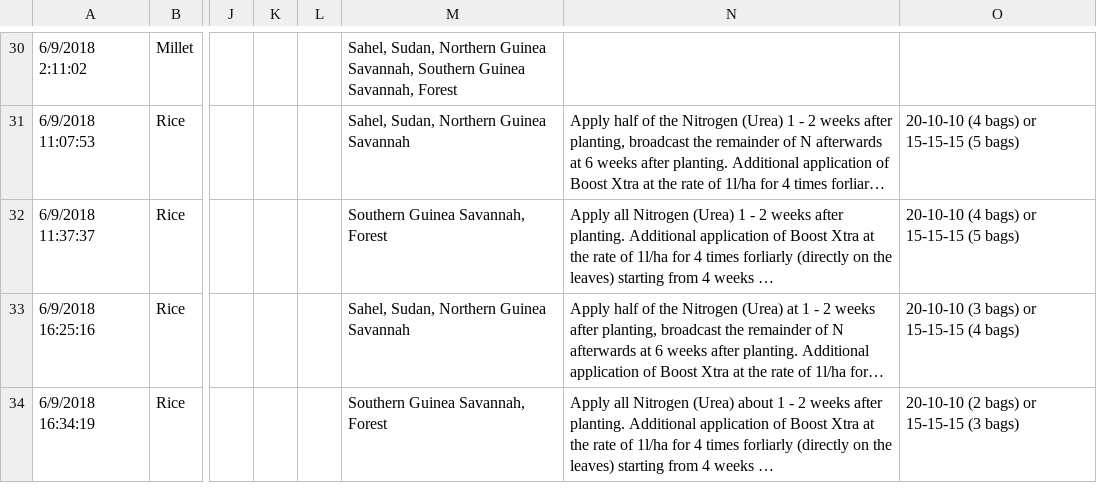
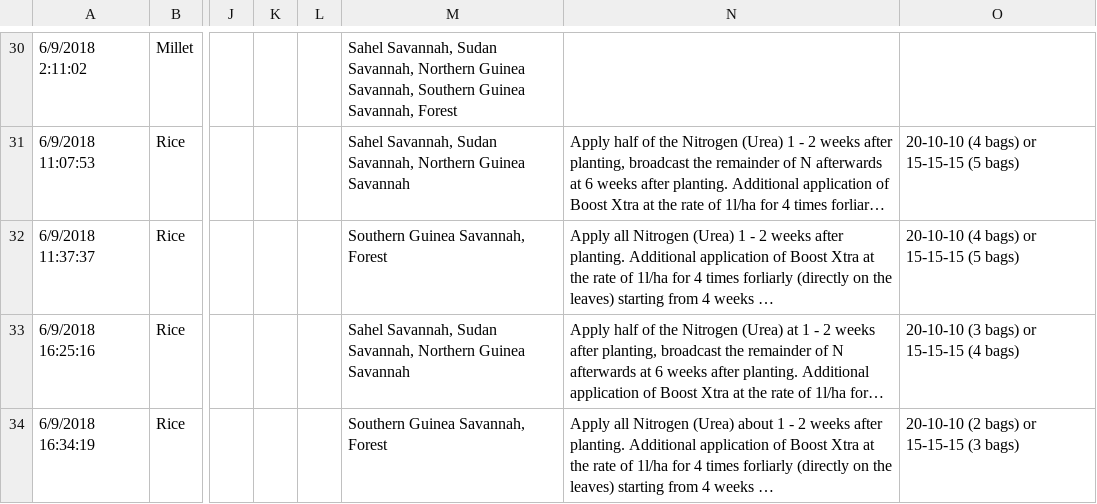
Before and after one commit to paschmaria/Verde-app, a CSV file: server/recommendation.csv, drawn as a sheet; only a part is shown, gaps mark what is left out; long unchanged cells end in …; the diff covers the shown part only; the diff names each change by its address in the sheet, - before the commit and + after, or states it on an @@ line.

```diff
--- a/server/recommendation.csv
+++ b/server/recommendation.csv
-M30: Sahel, Sudan, Northern Guinea…
+M30: Sahel Savannah, Sudan Savannah, Northern Guinea…
-M31: Sahel, Sudan, Northern Guinea…
+M31: Sahel Savannah, Sudan Savannah, Northern Guinea…
-M33: Sahel, Sudan, Northern Guinea…
+M33: Sahel Savannah, Sudan Savannah, Northern Guinea…
```
Also changed, not shown: 64 edited cells elsewhere in this file, 6 other files.
